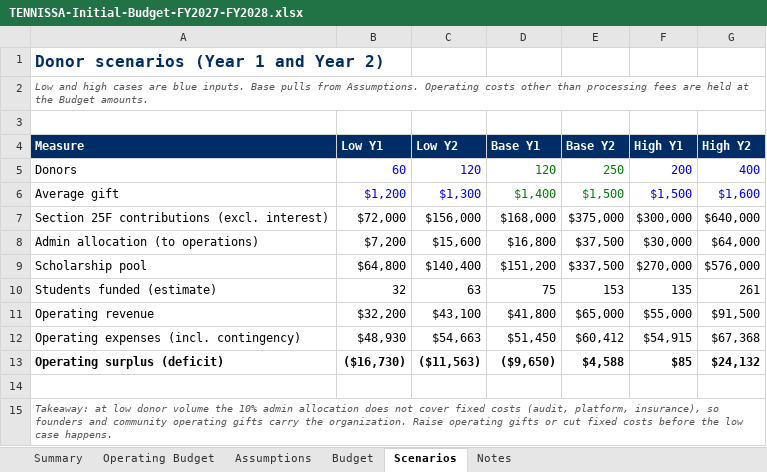
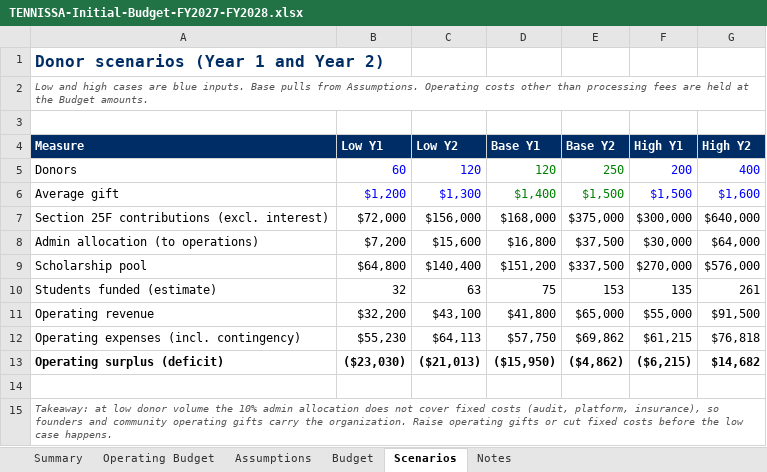
Before and after one commit to tennissa-docs/startup, an Excel workbook: TENNISSA-Initial-Budget-FY2027-FY2028.xlsx, sheet Scenarios, drawn as a sheet; values as stored, in another font and other column widths than the file's, no borders; the diff names each change by its address in the sheet, - before the commit and + after, or states it on an @@ line.

```diff
--- a/TENNISSA-Initial-Budget-FY2027-FY2028.xlsx (sheet Scenarios)
+++ b/TENNISSA-Initial-Budget-FY2027-FY2028.xlsx (sheet Scenarios)
-B12 (Low Y1): $48,930
+B12 (Low Y1): $55,230
-C12 (Low Y2): $54,663
+C12 (Low Y2): $64,113
-D12 (Base Y1): $51,450
+D12 (Base Y1): $57,750
-E12 (Base Y2): $60,412
+E12 (Base Y2): $69,862
-F12 (High Y1): $54,915
+F12 (High Y1): $61,215
-G12 (High Y2): $67,368
+G12 (High Y2): $76,818
-B13 (Low Y1): ($16,730)
+B13 (Low Y1): ($23,030)
-C13 (Low Y2): ($11,563)
+C13 (Low Y2): ($21,013)
-D13 (Base Y1): ($9,650)
+D13 (Base Y1): ($15,950)
-E13 (Base Y2): $4,588
+E13 (Base Y2): ($4,862)
-F13 (High Y1): $85
+F13 (High Y1): ($6,215)
-G13 (High Y2): $24,132
+G13 (High Y2): $14,682
```
Also changed, not shown: sheet Budget, sheet Operating Budget, sheet Summary, sheet Assumptions, 1 other file.
